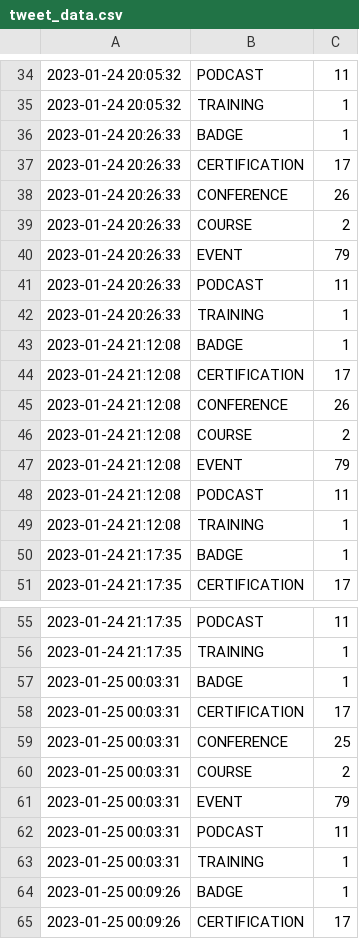
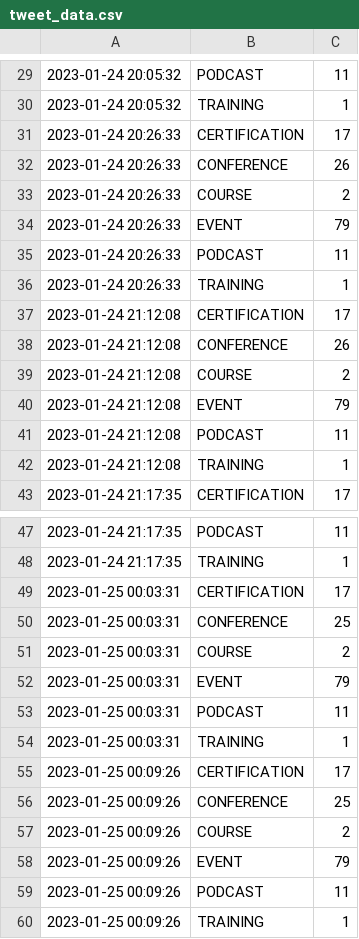
Before and after one commit to Riccardocapelli1/data-stack-calendar, a CSV file: tweet_data.csv, drawn as a sheet; only a part is shown, gaps mark what is left out; the shorter side is filled out with more unchanged rows; the diff covers the shown part only.

Commit message:
py.py add list and delete badge keyword and data

```diff
--- a/tweet_data.csv
+++ b/tweet_data.csv
@@ -35,3 +30,2 @@
 2023-01-24 20:05:32,TRAINING,1
-2023-01-24 20:26:33,BADGE,1
 2023-01-24 20:26:33,CERTIFICATION,17
@@ -42,3 +36,2 @@
 2023-01-24 20:26:33,TRAINING,1
-2023-01-24 21:12:08,BADGE,1
 2023-01-24 21:12:08,CERTIFICATION,17
@@ -49,3 +42,2 @@
 2023-01-24 21:12:08,TRAINING,1
-2023-01-24 21:17:35,BADGE,1
 2023-01-24 21:17:35,CERTIFICATION,17
@@ -56,3 +48,2 @@
 2023-01-24 21:17:35,TRAINING,1
-2023-01-25 00:03:31,BADGE,1
 2023-01-25 00:03:31,CERTIFICATION,17
@@ -63,3 +54,2 @@
 2023-01-25 00:03:31,TRAINING,1
-2023-01-25 00:09:26,BADGE,1
 2023-01-25 00:09:26,CERTIFICATION,17
```
Also changed, not shown: 35 removed rows elsewhere in this file, 1 other file.
